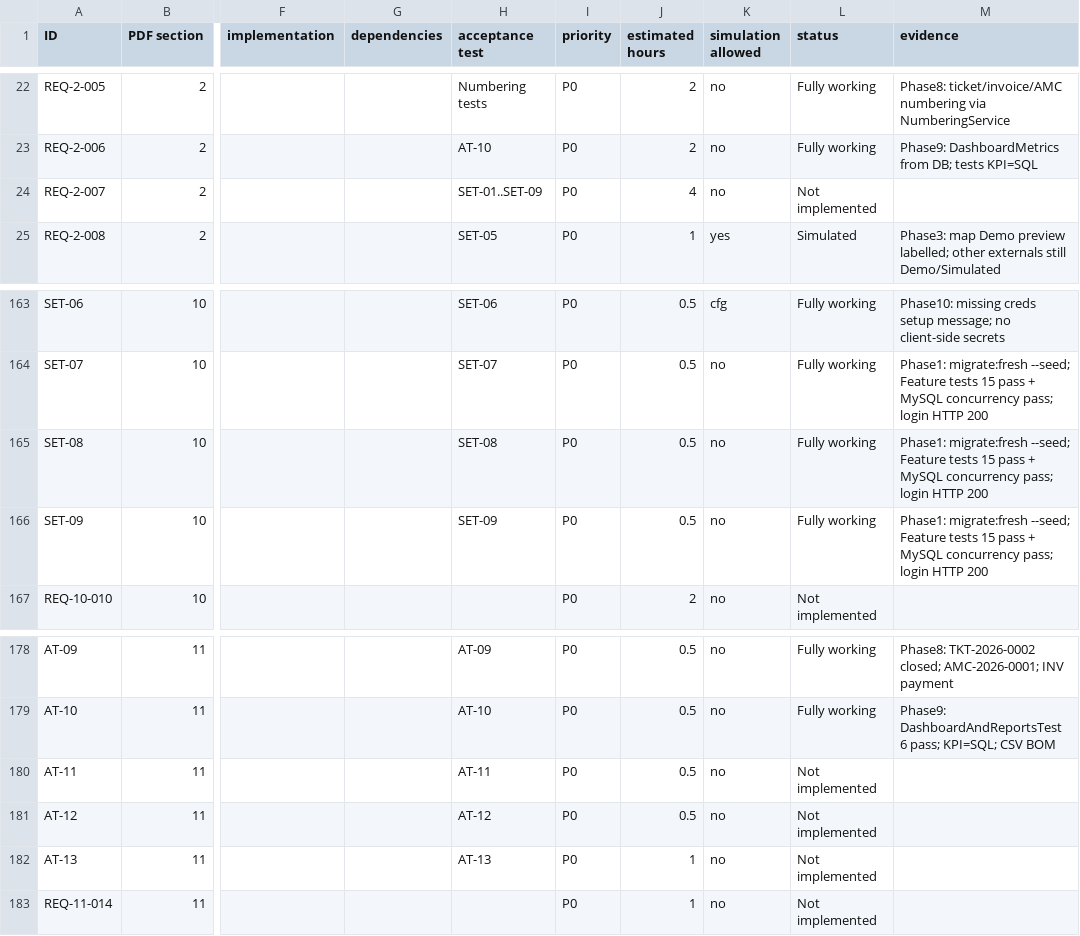
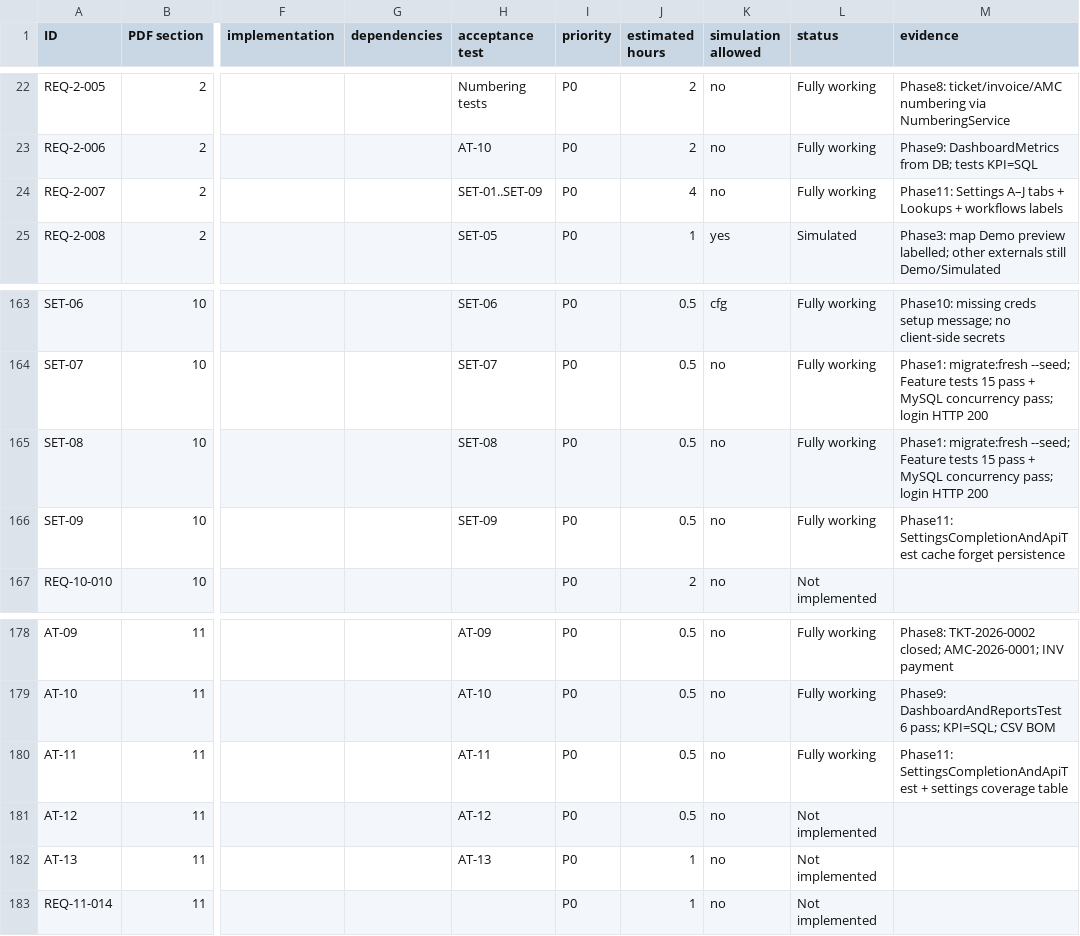
Before and after one commit to Mahmoudhammad93/Solar_CRM, a CSV file: docs/requirements-matrix.csv, drawn as a sheet; only a part is shown, gaps mark what is left out; the diff covers the shown part only; the diff names each change by its address in the sheet, - before the commit and + after, or states it on an @@ line.

Commit message:
Phase 11: complete Settings A–J gaps, REST leads API, and security hardening.
Extend ManageSettings with regional/finance/documents/integrations/API tabs, expand Lookups for workflows, add token-auth GET /api/v1/leads with scoping, backup/API docs, and SET-03/07/08/09 + API tests.

Co-authored-by: Cloud AI <cloudai@users.noreply.github.com>

```diff
--- a/docs/requirements-matrix.csv
+++ b/docs/requirements-matrix.csv
-L24 (status): Not implemented
+L24 (status): Fully working
-M24 (evidence): (empty)
+M24 (evidence): Phase11: Settings A–J tabs + Lookups + workflows labels
-M166 (evidence): Phase1: migrate:fresh --seed; Feature tests 15 pass + MySQL concurrency pass; login HTTP 200
+M166 (evidence): Phase11: SettingsCompletionAndApiTest cache forget persistence
-L180 (status): Not implemented
+L180 (status): Fully working
-M180 (evidence): (empty)
+M180 (evidence): Phase11: SettingsCompletionAndApiTest + settings coverage table
```
Also changed, not shown: 22 edited cells elsewhere in this file, 28 other files.
